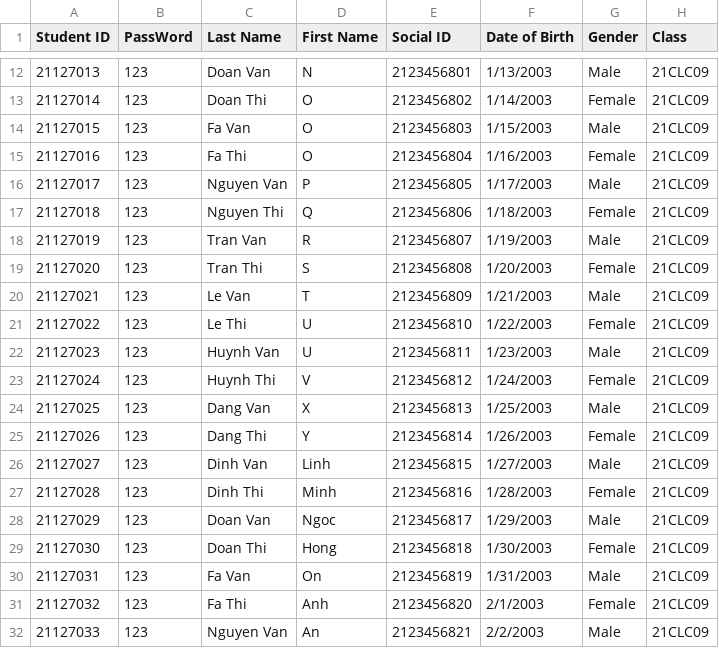
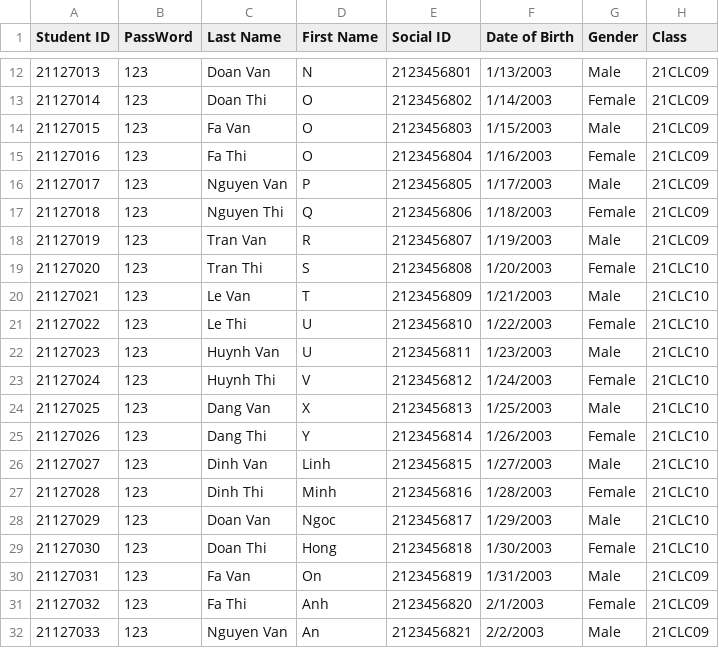
Before and after one commit to lehoangthienan207/Group-7-CoursesRegistrationSystem, a CSV file: PROJECT COURSES REGISTRATION SYSTEM/PROJECT/student.csv, drawn as a sheet; only a part is shown, gaps mark what is left out.

```diff
--- a/PROJECT COURSES REGISTRATION SYSTEM/PROJECT/student.csv
+++ b/PROJECT COURSES REGISTRATION SYSTEM/PROJECT/student.csv
@@ -18,13 +18,13 @@ Student ID,PassWord,Last Name,First Name,Social ID,Date of Birth,Gender,Class
 21127019,123,Tran Van, R,2123456807,1/19/2003,Male,21CLC09
-21127020,123,Tran Thi, S,2123456808,1/20/2003,Female,21CLC09
-21127021,123,Le Van, T,2123456809,1/21/2003,Male,21CLC09
-21127022,123,Le Thi, U,2123456810,1/22/2003,Female,21CLC09
-21127023,123,Huynh Van, U,2123456811,1/23/2003,Male,21CLC09
-21127024,123,Huynh Thi, V,2123456812,1/24/2003,Female,21CLC09
-21127025,123,Dang Van, X,2123456813,1/25/2003,Male,21CLC09
-21127026,123,Dang Thi, Y,2123456814,1/26/2003,Female,21CLC09
-21127027,123,Dinh Van, Linh,2123456815,1/27/2003,Male,21CLC09
-21127028,123,Dinh Thi, Minh,2123456816,1/28/2003,Female,21CLC09
-21127029,123,Doan Van, Ngoc,2123456817,1/29/2003,Male,21CLC09
-21127030,123,Doan Thi, Hong,2123456818,1/30/2003,Female,21CLC09
+21127020,123,Tran Thi, S,2123456808,1/20/2003,Female,21CLC10
+21127021,123,Le Van, T,2123456809,1/21/2003,Male,21CLC10
+21127022,123,Le Thi, U,2123456810,1/22/2003,Female,21CLC10
+21127023,123,Huynh Van, U,2123456811,1/23/2003,Male,21CLC10
+21127024,123,Huynh Thi, V,2123456812,1/24/2003,Female,21CLC10
+21127025,123,Dang Van, X,2123456813,1/25/2003,Male,21CLC10
+21127026,123,Dang Thi, Y,2123456814,1/26/2003,Female,21CLC10
+21127027,123,Dinh Van, Linh,2123456815,1/27/2003,Male,21CLC10
+21127028,123,Dinh Thi, Minh,2123456816,1/28/2003,Female,21CLC10
+21127029,123,Doan Van, Ngoc,2123456817,1/29/2003,Male,21CLC10
+21127030,123,Doan Thi, Hong,2123456818,1/30/2003,Female,21CLC10
 21127031,123,Fa Van, On,2123456819,1/31/2003,Male,21CLC09
```
Also changed, not shown: 9 other files.
